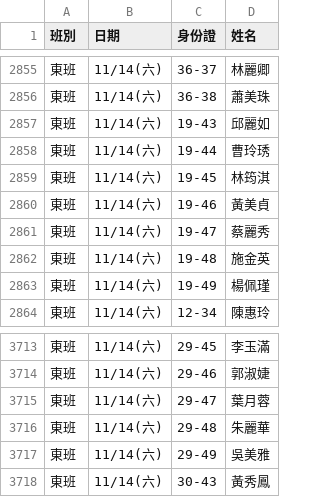
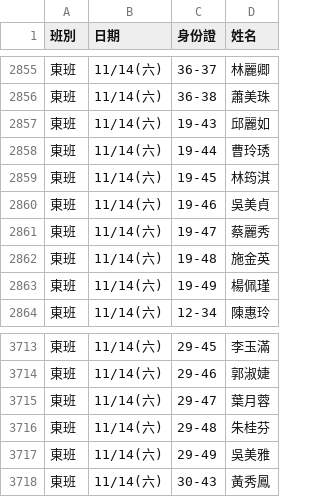
Before and after one commit to jyhornglin-glitch/Dome_Position, a CSV file: dayperformers.csv, drawn as a sheet; only a part is shown, gaps mark what is left out.

```diff
--- a/dayperformers.csv
+++ b/dayperformers.csv
@@ -2859,3 +2859,3 @@
 東班,11/14(六),19-45,林筠淇
-東班,11/14(六),19-46,黃美貞
+東班,11/14(六),19-46,吳美貞
 東班,11/14(六),19-47,蔡麗秀
@@ -3715,3 +3715,3 @@
 東班,11/14(六),29-47,葉月蓉
-東班,11/14(六),29-48,朱麗華
+東班,11/14(六),29-48,朱桂芬
 東班,11/14(六),29-49,吳美雅
```
Also changed, not shown: 1 other file.
